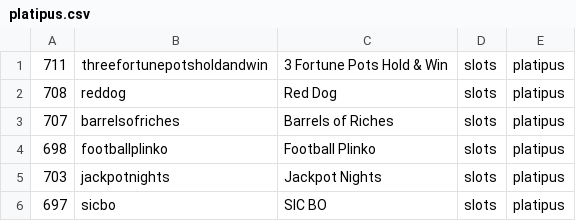
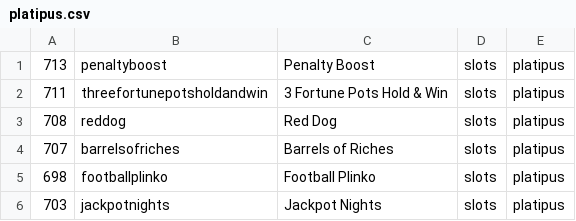
Before and after one commit to tecnodata2015/slots, a CSV file: platipus.csv, drawn as a sheet; only a part is shown; the shorter side is filled out with more unchanged rows; the diff names each change by its address in the sheet, - before the commit and + after, or states it on an @@ line.

Commit message:
Se agrega nuevo slots platipus

```diff
--- a/platipus.csv
+++ b/platipus.csv
+row 1: 713 | penaltyboost | Penalty Boost | slots | platipus
```
Also changed, not shown: 1 other file.
